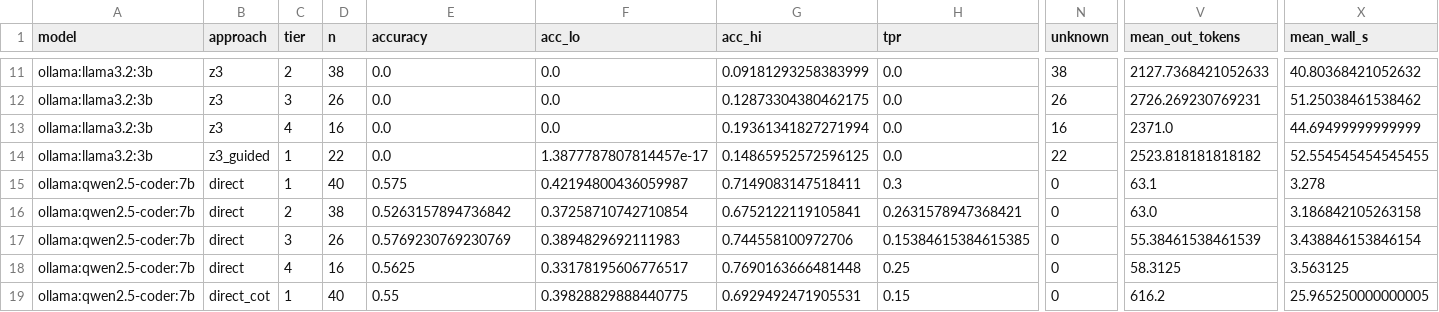
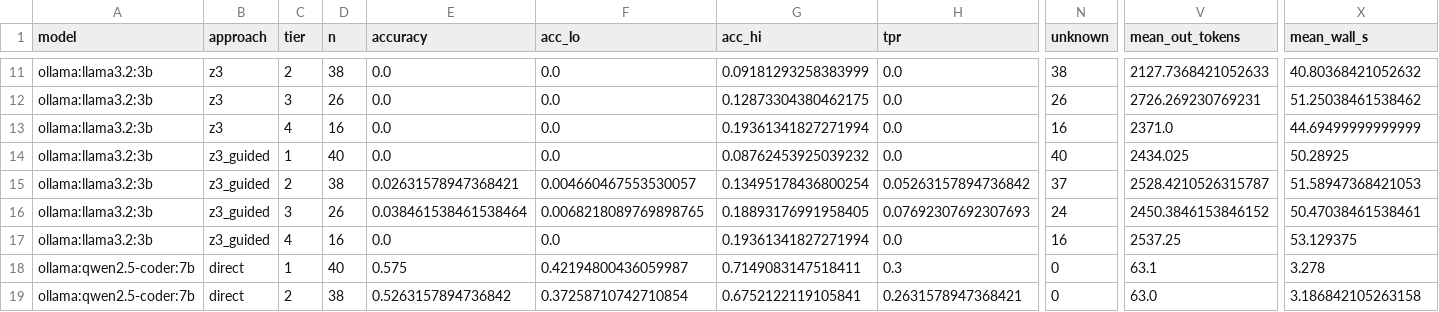
Before and after one commit to JeromeG89/CS3263_codeReview, a CSV file: results/analysis/by_tier.csv, drawn as a sheet; only a part is shown, gaps mark what is left out; the shorter side is filled out with more unchanged rows; rows hold the shown columns only; the diff names each change by its address in the sheet, - before the commit and + after, or states it on an @@ line.

Commit message:
Fill in final llama results and rebuild report, appendices and team page
llama guided Z3: 1.7% accuracy, 3/120 scripts executable. All 120 bare
llama scripts import the non-existent z3.solvers module (40 fail on it).
Outcome table now lists runtime errors separately.

```diff
--- a/results/analysis/by_tier.csv
+++ b/results/analysis/by_tier.csv
-D14 (n): 22
+D14 (n): 40
-F14 (acc_lo): 1.3877787807814457e-17
+F14 (acc_lo): 0.0
-G14 (acc_hi): 0.14865952572596125
+G14 (acc_hi): 0.08762453925039232
-N14 (unknown): 22
+N14 (unknown): 40
-V14 (mean_out_tokens): 2523.818181818182
+V14 (mean_out_tokens): 2434.025
-X14 (mean_wall_s): 52.554545454545455
+X14 (mean_wall_s): 50.28925
+row 15: ollama:llama3.2:3b | z3_guided | 2 | 38 | 0.02631578947368421 | 0.004660467553530057 | 0.13495178436800254 | 0.05263157894736842 | 37 | 2528.4210526315787 | 51.58947368421053
+row 16: ollama:llama3.2:3b | z3_guided | 3 | 26 | 0.038461538461538464 | 0.0068218089769898765 | 0.18893176991958405 | 0.07692307692307693 | 24 | 2450.3846153846152 | 50.47038461538461
+row 17: ollama:llama3.2:3b | z3_guided | 4 | 16 | 0.0 | 0.0 | 0.19361341827271994 | 0.0 | 16 | 2537.25 | 53.129375
```
Also changed, not shown: results/analysis/by_category.csv, results/analysis/by_twin.csv, 18 other files.
